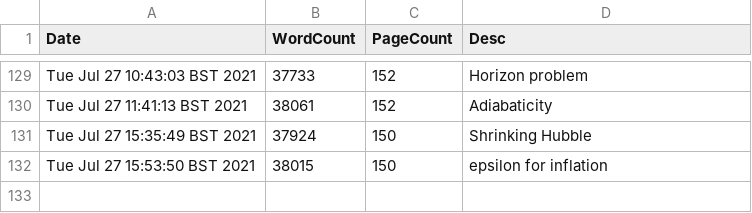
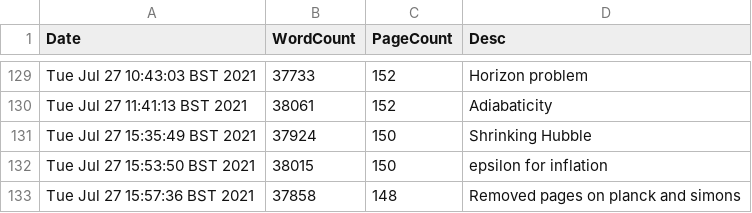
Before and after one commit to pc559/thesis, a CSV file: word_counts.csv, drawn as a sheet; only a part is shown, gaps mark what is left out; the diff names each change by its address in the sheet, - before the commit and + after, or states it on an @@ line.

Commit message:
Removed pages on planck and simons

```diff
--- a/word_counts.csv
+++ b/word_counts.csv
+row 133: Tue Jul 27 15:57:36 BST 2021 | 37858 | 148 | Removed pages on planck and simons
```
Also changed, not shown: 2 other files.
